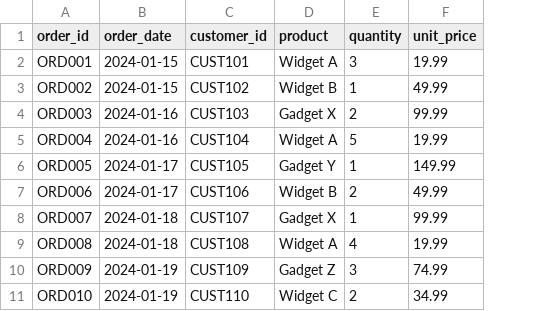
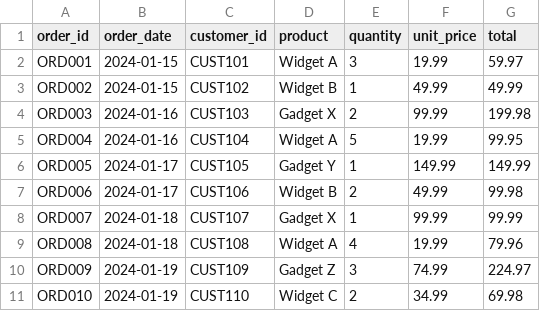
Before and after one commit to tuairbacar-sketch/data-science-tutorials, a CSV file: azure-data-engineering/snowflake/sample_orders.csv, drawn as a sheet; the diff names each change by its address in the sheet, - before the commit and + after, or states it on an @@ line.

```diff
--- a/azure-data-engineering/snowflake/sample_orders.csv
+++ b/azure-data-engineering/snowflake/sample_orders.csv
+column G (total), rows 2-11: 59.97 | 49.99 | 199.98 | 99.95 | 149.99 | 99.98 | 99.99 | 79.96 | 224.97 | 69.98
```
Also changed, not shown: 1 other file.
